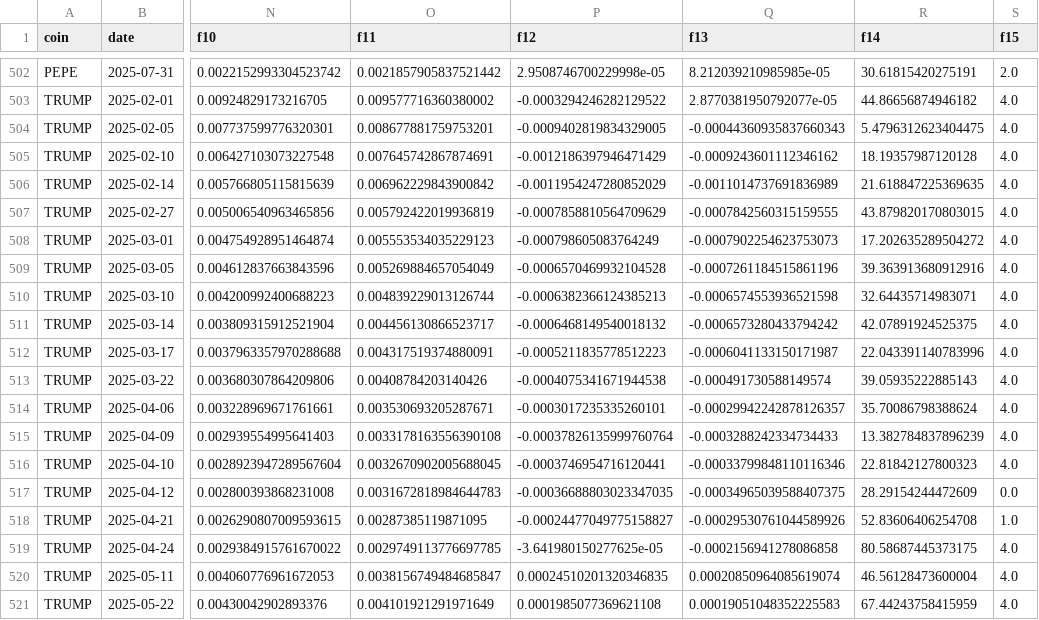
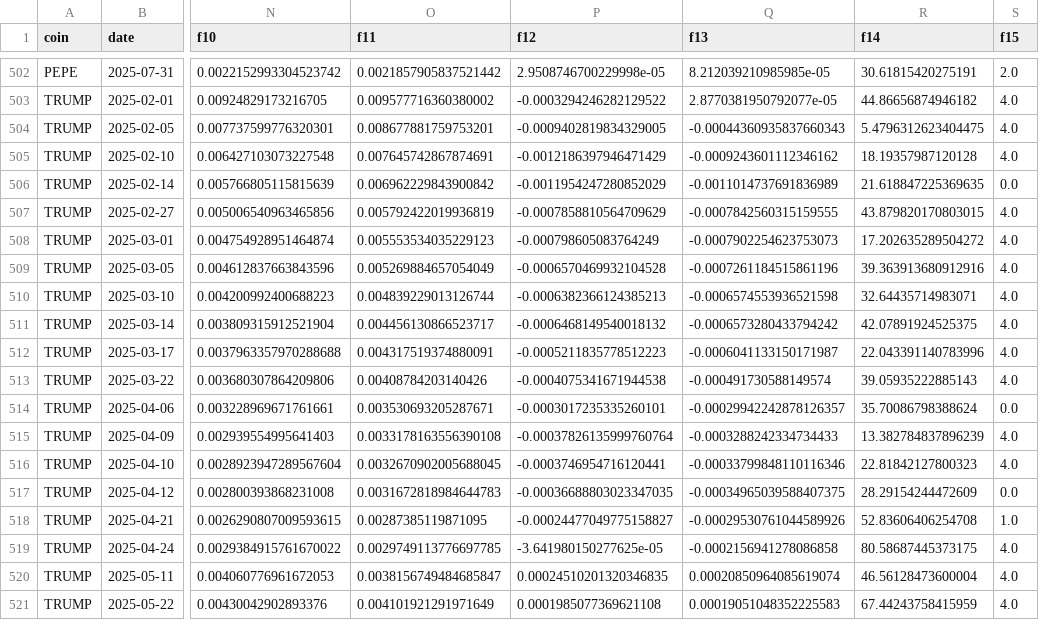
Before and after one commit to Loading7768/senior_porject, a CSV file: data/ml/dataset/final_input/price_classifier/SGD/sgd_test_merged_dataset.csv, drawn as a sheet; only a part is shown, gaps mark what is left out; the diff names each change by its address in the sheet, - before the commit and + after, or states it on an @@ line.

```diff
--- a/data/ml/dataset/final_input/price_classifier/SGD/sgd_test_merged_dataset.csv
+++ b/data/ml/dataset/final_input/price_classifier/SGD/sgd_test_merged_dataset.csv
-S506 (f15): 4.0
+S506 (f15): 0.0
-S514 (f15): 4.0
+S514 (f15): 0.0
```
Also changed, not shown: data/ml/dataset/final_input/price_classifier/SGD/sgd_train_merged_dataset.csv, data/ml/dataset/final_input/price_classifier/SGD/sgd_train_merged_dataset_non_classifier_1.csv, 17 other files.
